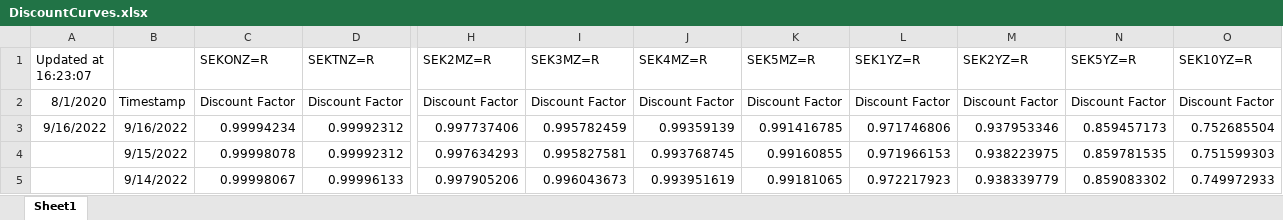
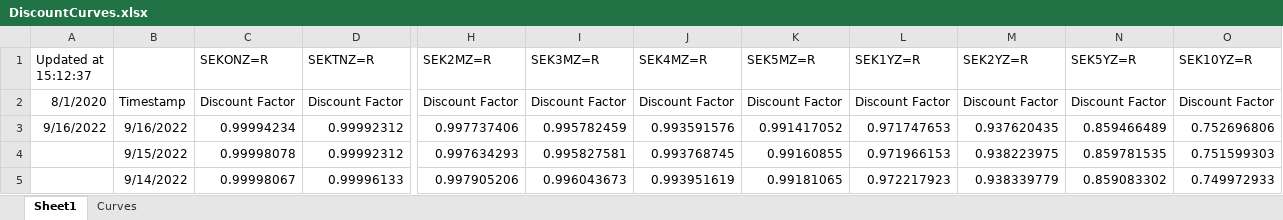
Before and after one commit to iRRe33-smk/profit_decomposition, an Excel workbook: InterestRateCurves/Data/DiscountCurves.xlsx, sheet Sheet1, drawn as a sheet; only a part is shown, gaps mark what is left out; values as stored, in another font and other column widths than the file's, no borders; the diff names each change by its address in the sheet, - before the commit and + after, or states it on an @@ line.

Commit message:
Added more yield curve data

```diff
--- a/InterestRateCurves/Data/DiscountCurves.xlsx (sheet Sheet1)
+++ b/InterestRateCurves/Data/DiscountCurves.xlsx (sheet Sheet1)
+sheet tab: Curves
-A1: Updated at 16:23:07
+A1: Updated at 15:12:37
-J3 (SEK4MZ=R): 0.99359139
+J3 (SEK4MZ=R): 0.993591576
-K3 (SEK5MZ=R): 0.991416785
+K3 (SEK5MZ=R): 0.991417052
-L3 (SEK1YZ=R): 0.971746806
+L3 (SEK1YZ=R): 0.971747653
-M3 (SEK2YZ=R): 0.937953346
+M3 (SEK2YZ=R): 0.937620435
-N3 (SEK5YZ=R): 0.859457173
+N3 (SEK5YZ=R): 0.859466489
-O3 (SEK10YZ=R): 0.752685504
+O3 (SEK10YZ=R): 0.752696806
```
